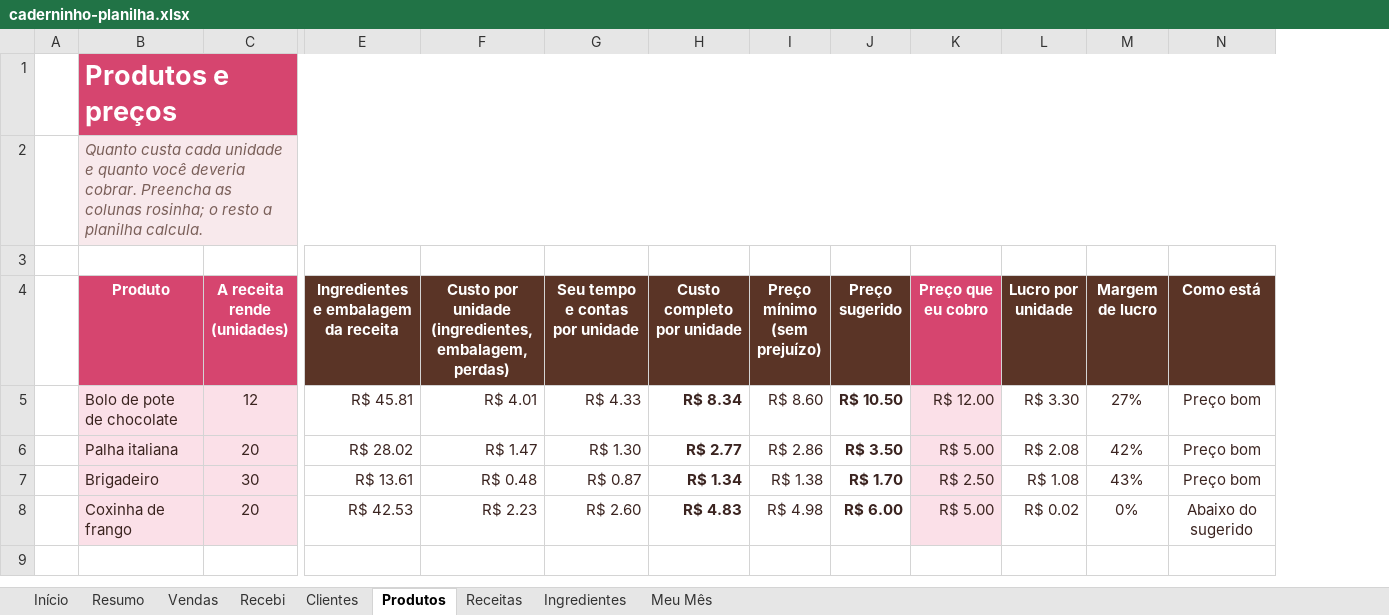
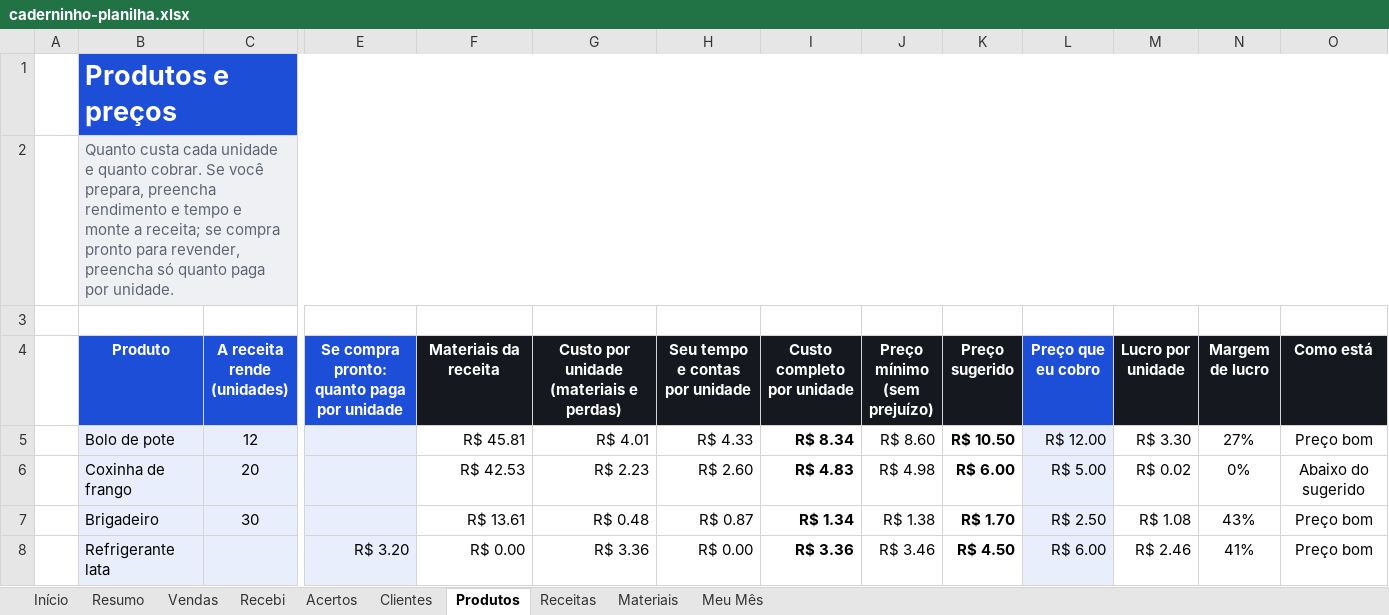
Before and after one commit to Danielfps/caderninho-dos-doces, an Excel workbook: planilha/caderninho-planilha.xlsx, sheet Produtos, drawn as a sheet; only a part is shown, gaps mark what is left out; values as stored, in another font and other column widths than the file's, no borders; conditional formats not drawn; removed rows and columns are numbered as before the commit, all else as after; rows hold the shown columns only; ↵ is a line break in a cell; the diff covers the shown part only; the diff names each change by its address in the sheet, - before the commit and + after, or states it on an @@ line.

```diff
--- a/planilha/caderninho-planilha.xlsx (sheet Produtos)
+++ b/planilha/caderninho-planilha.xlsx (sheet Produtos)
-sheet tab: Ingredientes
+sheet tab: Acertos
+sheet tab: Materiais
+column E, row 4: Se compra pronto: quanto paga por unidade
-B1:C1 fill: #D6456F
+B1:C1 fill: #1D4ED8
-F1:O1 fill: #D6456F
+F1:O1 fill: #1D4ED8
-B2 (Produto): …e quanto você deveria cobrar. Preencha as colunas rosinha; o resto a planilha calcula.
+B2 (Produto): …e quanto cobrar. Se você prepara, preencha rendimento e tempo e monte a receita; se compra pronto para revender, preencha só quanto paga por unidade.
@@ B2 italic: on → off, text colour: #7A5F59 → #5D6573 @@
-B4:C4 fill: #D6456F
+B4:C4 fill: #1D4ED8
-F4: Ingredientes e embalagem da receita
+F4: Materiais da receita
-F4:K4 fill: #5A3426
+F4:K4 fill: #15181E
-G4: Custo por unidade ↵ (ingredientes, embalagem, perdas)
+G4: Custo por unidade ↵ (materiais e perdas)
-L4 fill: #D6456F
+L4 fill: #1D4ED8
-M4:O4 fill: #5A3426
+M4:O4 fill: #15181E
-B5 (Produto): Bolo de pote de chocolate
+B5 (Produto): Bolo de pote
-B5:C5 text colour: #3B2420
+B5:C5 text colour: black
-F5:O5 text colour: #3B2420
+F5:O5 text colour: black
-row 6:  | Palha italiana | 20 | R$ 28.02 | R$ 1.47 | R$ 1.30 | R$ 2.77 | R$ 2.86 | R$ 3.50 | R$ 5.00 | R$ 2.08 | 42% | Preço bom
@@ row 8 moved to row 6: Coxinha de frango @@
-B7:C7 text colour: #3B2420
+B7:C7 text colour: black
-F7:O7 text colour: #3B2420
+F7:O7 text colour: black
+row 8:  | Refrigerante lata |  | R$ 3.20 | R$ 0.00 | R$ 3.36 | R$ 0.00 | R$ 3.36 | R$ 3.46 | R$ 4.50 | R$ 6.00 | R$ 2.46 | 41% | Preço bom
```
Also changed, not shown: cell formats elsewhere in this sheet, sheet Receitas, sheet Vendas, sheet Resumo, sheet Clientes, sheet Início, sheet Meu Mês, 1 more sheet, formulas that keep their value, hidden cells, 4 other files.
